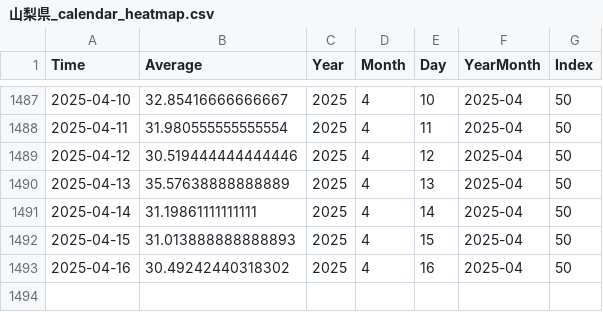
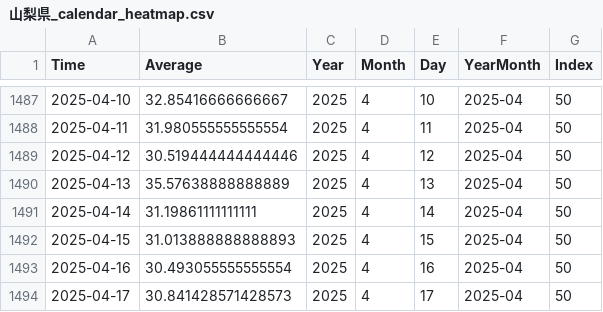
Before and after one commit to NRFormer/NRFormer.github.io, a CSV file: json/data_calender_heatmap/山梨県_calendar_heatmap.csv, drawn as a sheet; only a part is shown, gaps mark what is left out.

```diff
--- a/json/data_calender_heatmap/山梨県_calendar_heatmap.csv
+++ b/json/data_calender_heatmap/山梨県_calendar_heatmap.csv
@@ -1492,2 +1492,3 @@ Time,Average,Year,Month,Day,YearMonth,Index
 2025-04-15,31.013888888888893,2025,4,15,2025-04,50
-2025-04-16,30.49242440318302,2025,4,16,2025-04,50
+2025-04-16,30.493055555555554,2025,4,16,2025-04,50
+2025-04-17,30.841428571428573,2025,4,17,2025-04,50
```
Also changed, not shown: json/data_calender_heatmap/熊本県_calendar_heatmap.csv, json/data_calender_heatmap/石川県_calendar_heatmap.csv, 56 other files.
